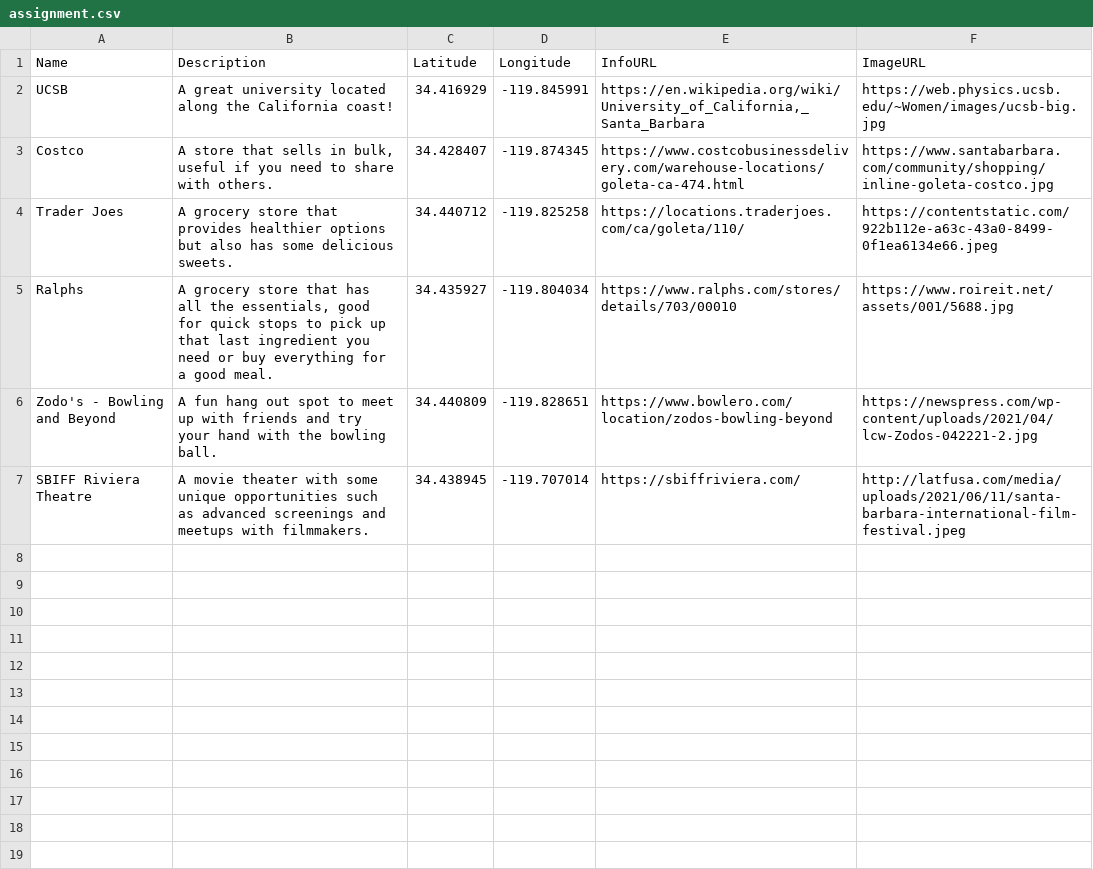
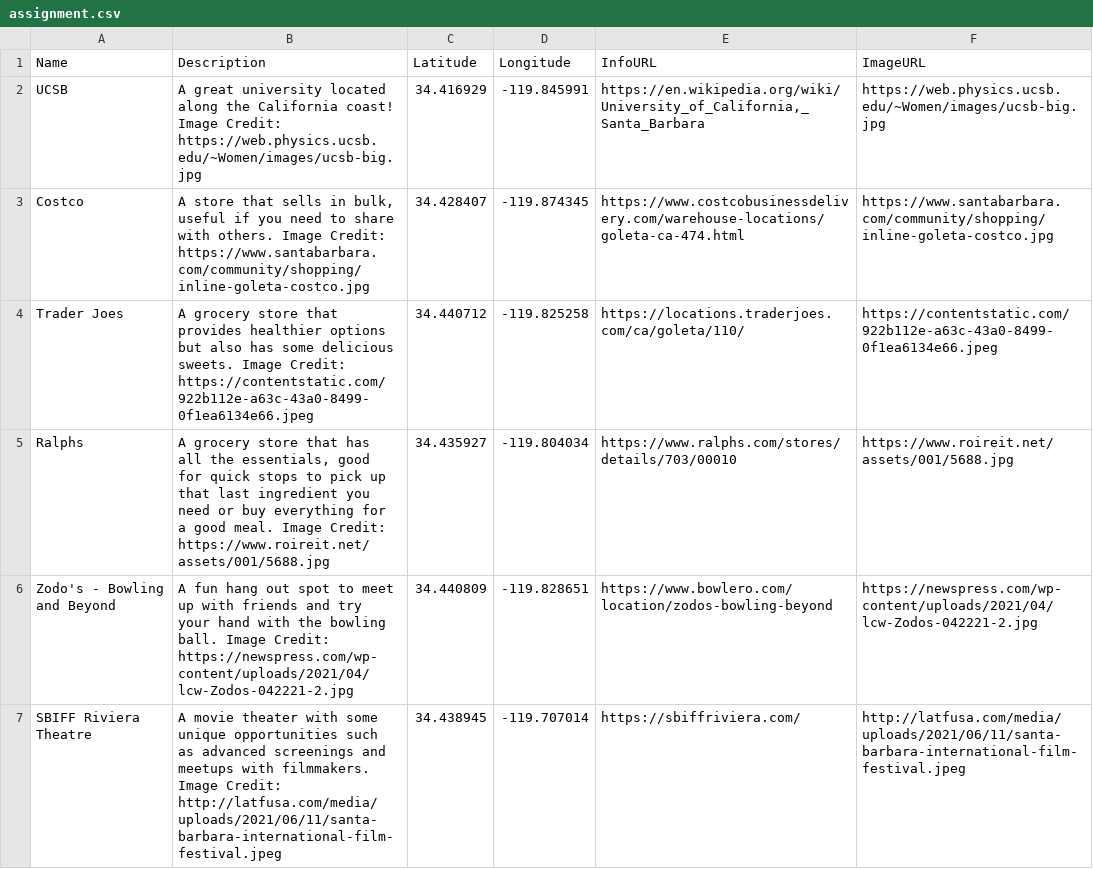
Before and after one commit to LoganRhoades/LoganRhoades.github.io, a CSV file: assignment.csv, drawn as a sheet.

Commit message:
Add files via upload

```diff
--- a/assignment.csv
+++ b/assignment.csv
@@ -1,7 +1,7 @@
 Name ,Description,Latitude,Longitude ,InfoURL,ImageURL
-UCSB,A great university located along the California coast!,34.416929,-119.845991,"https://en.wikipedia.org/wiki/University_of_California,_Santa_Barbara",https://web.physics.ucsb.edu/~Women/images/ucsb-big.jpg
-Costco,"A store that sells in bulk, useful if you need to share with others.",34.428407,-119.874345,https://www.costcobusinessdelivery.com/warehouse-locations/goleta-ca-474.html,https://www.santabarbara.com/community/shopping/inline-goleta-costco.jpg
-Trader Joes,A grocery store that provides healthier options but also has some delicious sweets.,34.440712,-119.825258,https://locations.traderjoes.com/ca/goleta/110/,https://contentstatic.com/922b112e-a63c-43a0-8499-0f1ea6134e66.jpeg
-Ralphs,"A grocery store that has all the essentials, good for quick stops to pick up that last ingredient you need or buy everything for a good meal. ",34.435927,-119.804034,https://www.ralphs.com/stores/details/703/00010,https://www.roireit.net/assets/001/5688.jpg
-Zodo's - Bowling and Beyond,A fun hang out spot to meet up with friends and try your hand with the bowling ball. ,34.440809,-119.828651,https://www.bowlero.com/location/zodos-bowling-beyond,https://newspress.com/wp-content/uploads/2021/04/lcw-Zodos-042221-2.jpg
-SBIFF Riviera Theatre,A movie theater with some unique opportunities such as advanced screenings and meetups with filmmakers.,34.438945,-119.707014,https://sbiffriviera.com/,http://latfusa.com/media/uploads/2021/06/11/santa-barbara-international-film-festival.jpeg
+UCSB,A great university located along the California coast!                                                  Image Credit: https://web.physics.ucsb.edu/~Women/images/ucsb-big.jpg ,34.416929,-119.845991,"https://en.wikipedia.org/wiki/University_of_California,_Santa_Barbara",https://web.physics.ucsb.edu/~Women/images/ucsb-big.jpg
+Costco,"A store that sells in bulk, useful if you need to share with others.                                                     Image Credit: https://www.santabarbara.com/community/shopping/inline-goleta-costco.jpg ",34.428407,-119.874345,https://www.costcobusinessdelivery.com/warehouse-locations/goleta-ca-474.html,https://www.santabarbara.com/community/shopping/inline-goleta-costco.jpg
+Trader Joes,A grocery store that provides healthier options but also has some delicious sweets.                                       Image Credit: https://contentstatic.com/922b112e-a63c-43a0-8499-0f1ea6134e66.jpeg ,34.440712,-119.825258,https://locations.traderjoes.com/ca/goleta/110/,https://contentstatic.com/922b112e-a63c-43a0-8499-0f1ea6134e66.jpeg
+Ralphs,"A grocery store that has all the essentials, good for quick stops to pick up that last ingredient you need or buy everything for a good meal.                                        Image Credit: https://www.roireit.net/assets/001/5688.jpg ",34.435927,-119.804034,https://www.ralphs.com/stores/details/703/00010,https://www.roireit.net/assets/001/5688.jpg
+Zodo's - Bowling and Beyond,A fun hang out spot to meet up with friends and try your hand with the bowling ball.                                                Image Credit: https://newspress.com/wp-content/uploads/2021/04/lcw-Zodos-042221-2.jpg ,34.440809,-119.828651,https://www.bowlero.com/location/zodos-bowling-beyond,https://newspress.com/wp-content/uploads/2021/04/lcw-Zodos-042221-2.jpg
+SBIFF Riviera Theatre,A movie theater with some unique opportunities such as advanced screenings and meetups with filmmakers.                                                          Image Credit: http://latfusa.com/media/uploads/2021/06/11/santa-barbara-international-film-festival.jpeg ,34.438945,-119.707014,https://sbiffriviera.com/,http://latfusa.com/media/uploads/2021/06/11/santa-barbara-international-film-festival.jpeg
```
Also changed, not shown: 1 other file.
